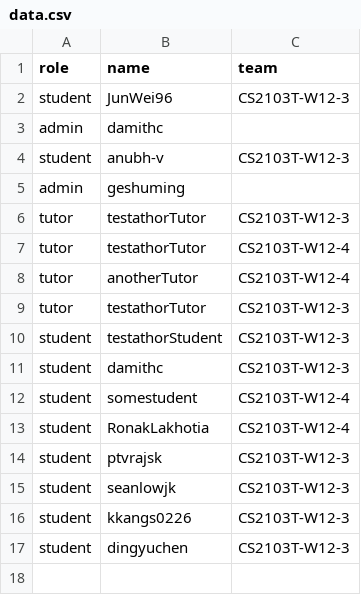
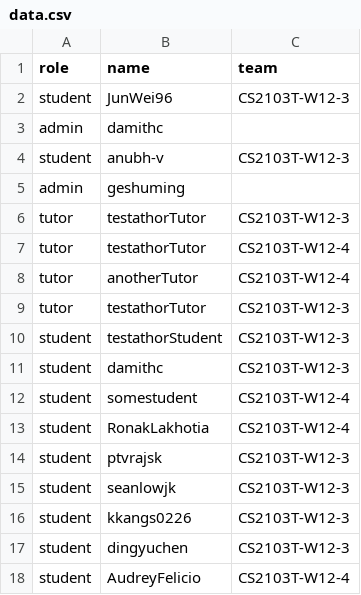
Before and after one commit to zhaojj2209/public_data, a CSV file: data.csv, drawn as a sheet; the diff names each change by its address in the sheet, - before the commit and + after, or states it on an @@ line.

Commit message:
Update data.csv

```diff
--- a/data.csv
+++ b/data.csv
+row 18: student | AudreyFelicio | CS2103T-W12-4
```
